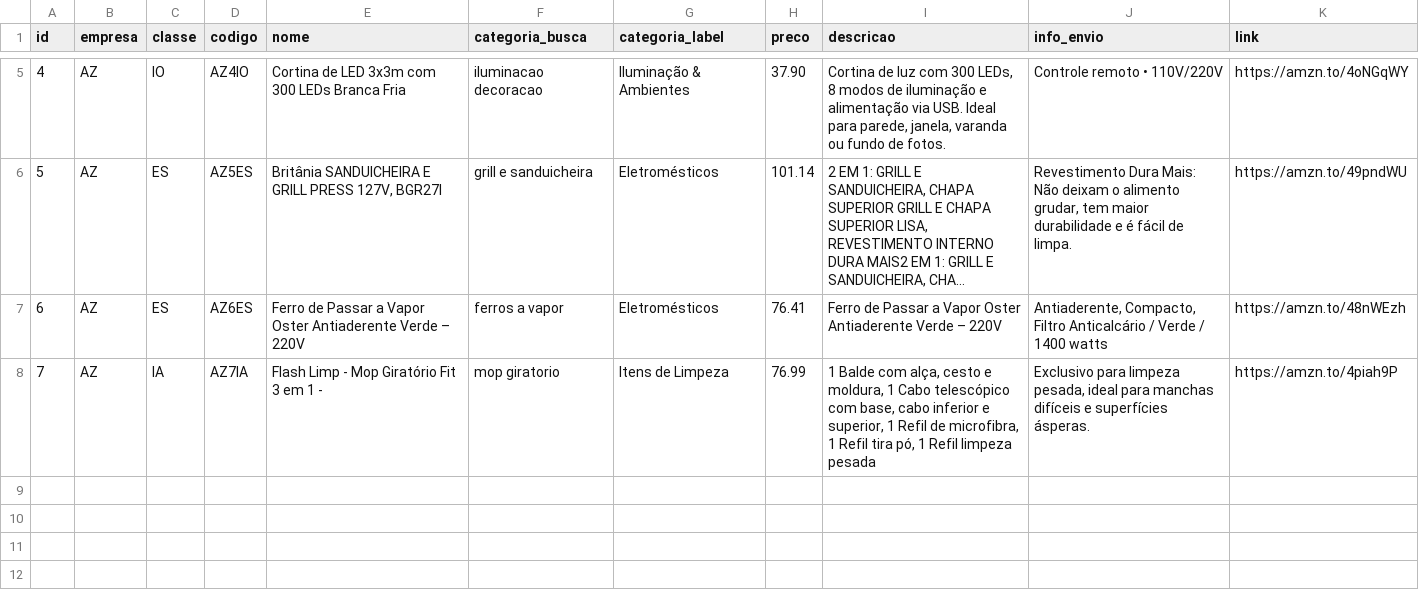
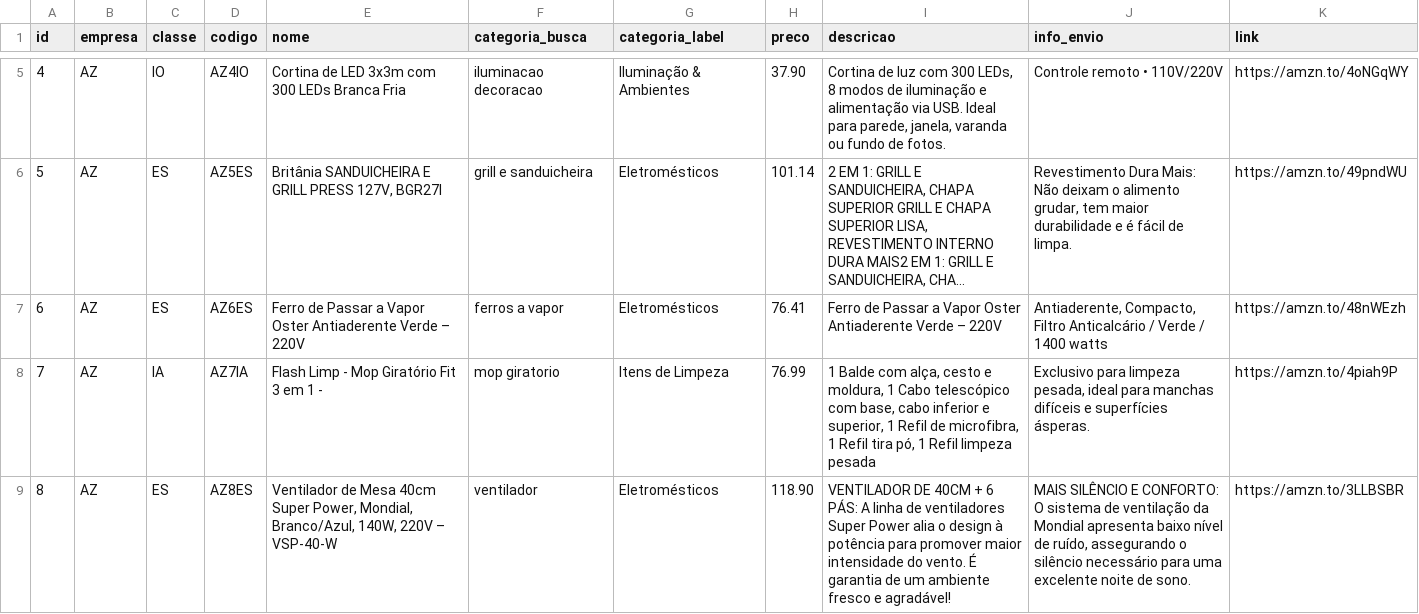
Before and after one commit to casafacilstr/casafacilstr.github.io, a CSV file: produtos.csv, drawn as a sheet; only a part is shown, gaps mark what is left out; long unchanged cells end in …; the diff names each change by its address in the sheet, - before the commit and + after, or states it on an @@ line.

Commit message:
Update produtos.csv

```diff
--- a/produtos.csv
+++ b/produtos.csv
+row 9: 8 | AZ | ES | AZ8ES | Ventilador de Mesa 40cm Super Power, Mondial, Branco/Azul, 140W, 220V – VSP-40-W | ventilador | Eletromésticos | 118.90 | VENTILADOR DE 40CM + 6 PÁS: A linha de ventiladores Super Power alia o design à potência para promover maior intensidade do vento. É garantia de um ambiente fresco e agradável! | MAIS SILÊNCIO E CONFORTO: O sistema de ventilação da Mondial apresenta baixo nível de ruído, assegurando o silêncio necessário para uma excelente noite de sono. | https://amzn.to/3LLBSBR
```
